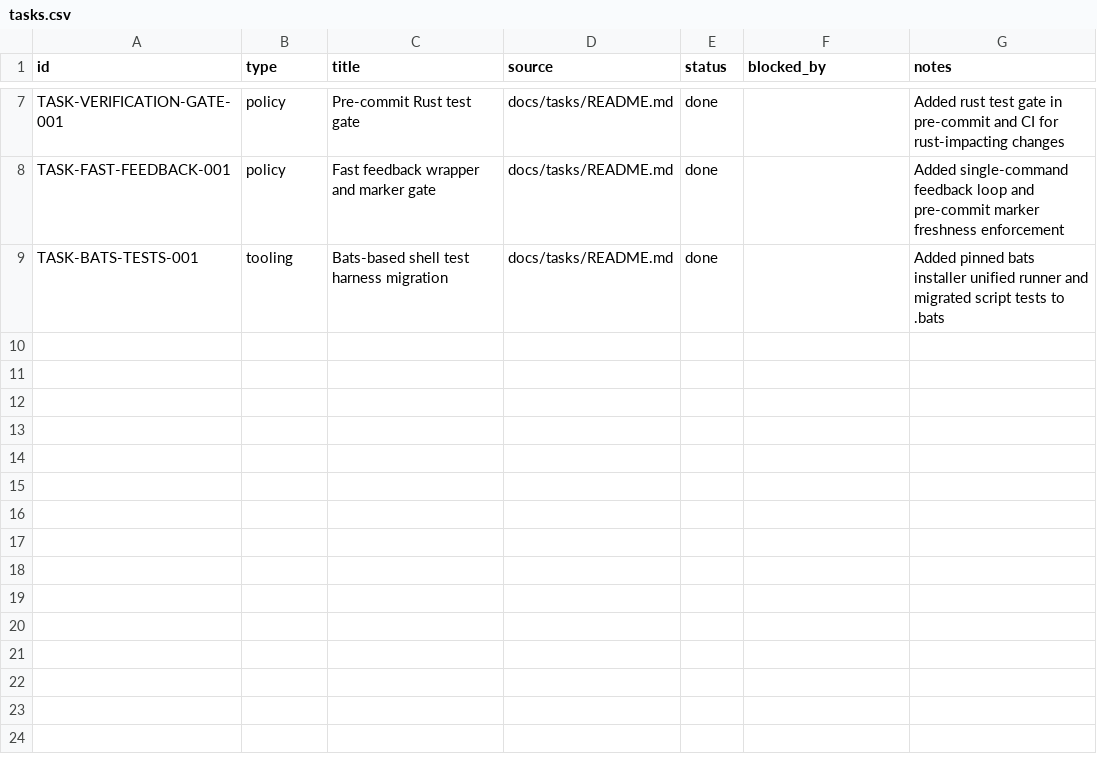
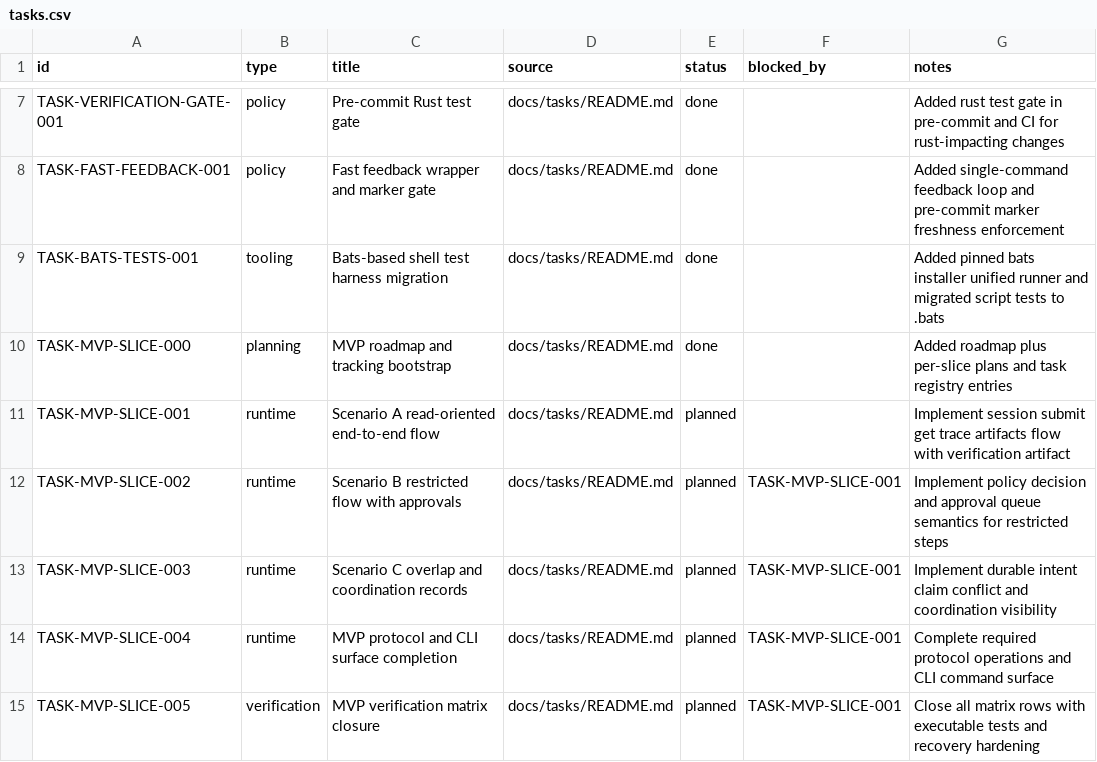
Before and after one commit to dikini/sharo, a CSV file: docs/tasks/tasks.csv, drawn as a sheet; only a part is shown, gaps mark what is left out; the diff names each change by its address in the sheet, - before the commit and + after, or states it on an @@ line.

Commit message:
docs(plans): add mvp roadmap and sliced implementation plans

```diff
--- a/docs/tasks/tasks.csv
+++ b/docs/tasks/tasks.csv
+row 10: TASK-MVP-SLICE-000 | planning | MVP roadmap and tracking bootstrap | docs/tasks/README.md | done |  | Added roadmap plus per-slice plans and task registry entries
+row 11: TASK-MVP-SLICE-001 | runtime | Scenario A read-oriented end-to-end flow | docs/tasks/README.md | planned |  | Implement session submit get trace artifacts flow with verification artifact
+row 12: TASK-MVP-SLICE-002 | runtime | Scenario B restricted flow with approvals | docs/tasks/README.md | planned | TASK-MVP-SLICE-001 | Implement policy decision and approval queue semantics for restricted steps
+row 13: TASK-MVP-SLICE-003 | runtime | Scenario C overlap and coordination records | docs/tasks/README.md | planned | TASK-MVP-SLICE-001 | Implement durable intent claim conflict and coordination visibility
+row 14: TASK-MVP-SLICE-004 | runtime | MVP protocol and CLI surface completion | docs/tasks/README.md | planned | TASK-MVP-SLICE-001 | Complete required protocol operations and CLI command surface
+row 15: TASK-MVP-SLICE-005 | verification | MVP verification matrix closure | docs/tasks/README.md | planned | TASK-MVP-SLICE-001 | Close all matrix rows with executable tests and recovery hardening
```
Also changed, not shown: 9 other files.
